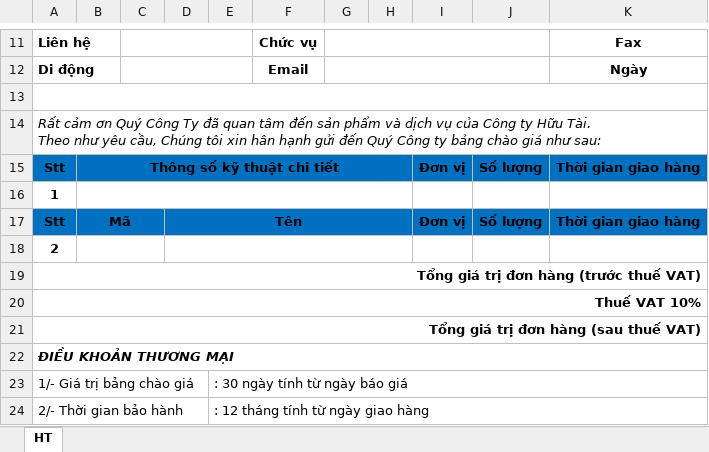
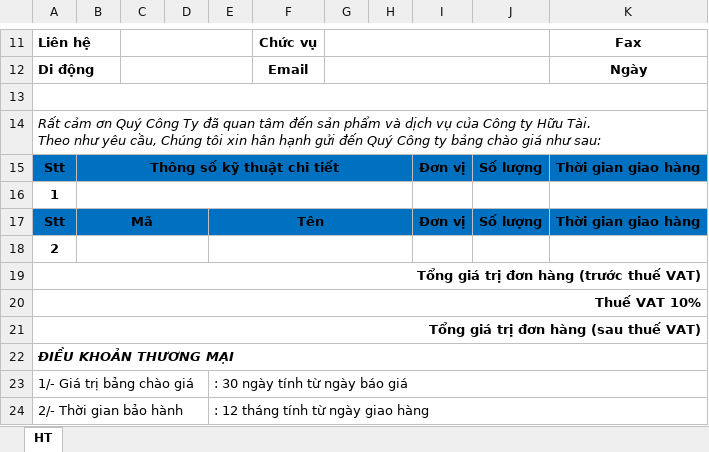
Before and after one commit to UBIZ-PROJECT/Ubiz, an Excel workbook: app/Exports/QuotepricesExcelTemplate/QP-HT-VN.xlsx, sheet HT, drawn as a sheet; only a part is shown, gaps mark what is left out; values as stored, in another font and other column widths than the file's, no borders; charts and pictures not drawn; the diff names each change by its address in the sheet, - before the commit and + after, or states it on an @@ line.

```diff
--- a/app/Exports/QuotepricesExcelTemplate/QP-HT-VN.xlsx (sheet HT)
+++ b/app/Exports/QuotepricesExcelTemplate/QP-HT-VN.xlsx (sheet HT)
-B17:C17 merged
+B17:D17 merged
-D17: Tên
+D17: (empty)
-D17:H17 merged
-E17: (empty)
+E17: Tên
+E17:H17 merged
-B18:C18 merged
+B18:D18 merged
-D18:H18 merged
+E18:H18 merged
```
Also changed, not shown: charts or pictures, app/Exports/QuotepricesExcelTemplate/QP-HT-EN.xlsx, app/Exports/QuotepricesExcelTemplate/QP-TK-EN.xlsx, 4 other files.
